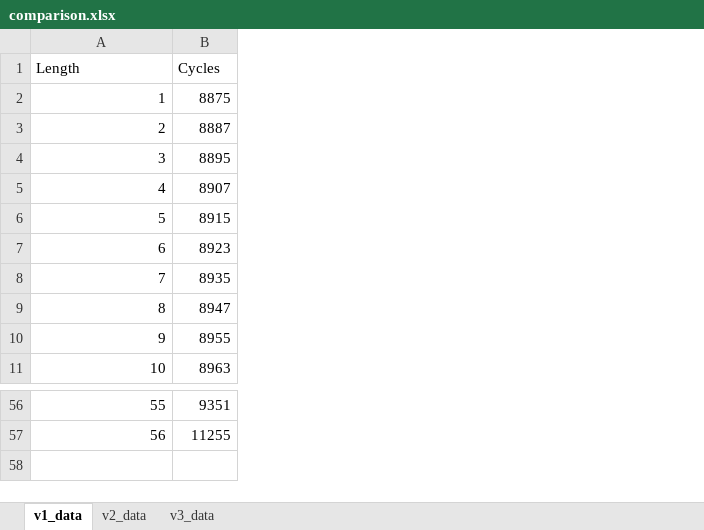
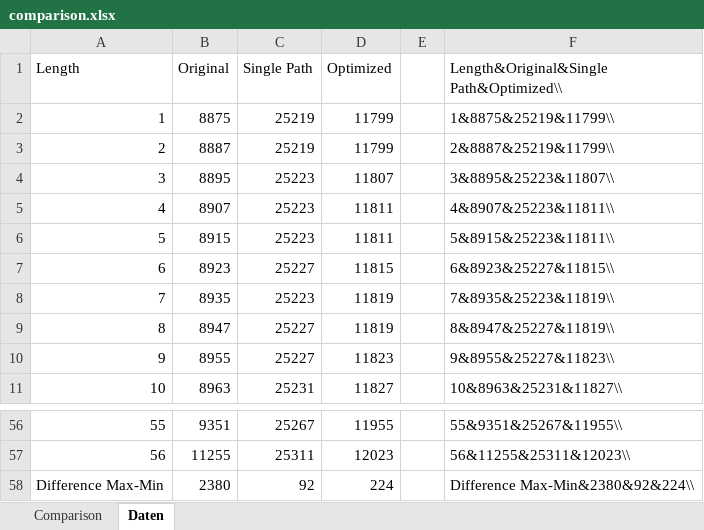
Before and after one commit to huddy1985/WCET-1, an Excel workbook: 3/md5/report/comparison.xlsx, sheet Daten, drawn as a sheet; only a part is shown, gaps mark what is left out; values as stored, in another font and other column widths than the file's, no borders; charts and pictures not drawn; the diff names each change by its address in the sheet, - before the commit and + after, or states it on an @@ line.

```diff
--- a/3/md5/report/comparison.xlsx (sheet Daten)
+++ b/3/md5/report/comparison.xlsx (sheet Daten)
-sheet tab: v1_data
+sheet tab: Daten
-sheet tab: v2_data
-sheet tab: v3_data
+sheet tab: Comparison
+column C (Single Path), rows 2-11: 25219 | 25219 | 25223 | 25223 | 25223 | 25227 | 25223 | 25227 | 25227 | 25231; rows 56-57: 25267 | 25311
+column D (Optimized), rows 2-11: 11799 | 11799 | 11807 | 11811 | 11811 | 11815 | 11819 | 11819 | 11823 | 11827; rows 56-57: 11955 | 12023
+column E, empty
+column F, rows 1-11: Length&Original&Single Path&Optimized\\ | 1&8875&25219&11799\\ | 2&8887&25219&11799\\ | 3&8895&25223&11807\\ | 4&8907&25223&11811\\ | 5&8915&25223&11811\\ | 6&8923&25227&11815\\ | 7&8935&25223&11819\\ | 8&8947&25227&11819\\ | 9&8955&25227&11823\\ | 10&8963&25231&11827\\; rows 56-57: 55&9351&25267&11955\\ | 56&11255&25311&12023\\
-B1: Cycles
+B1: Original
+row 58: Difference Max-Min | 2380 | 92 | 224 |  | Difference Max-Min&2380&92&224\\
```
Also changed, not shown: charts or pictures, 8 other files.
